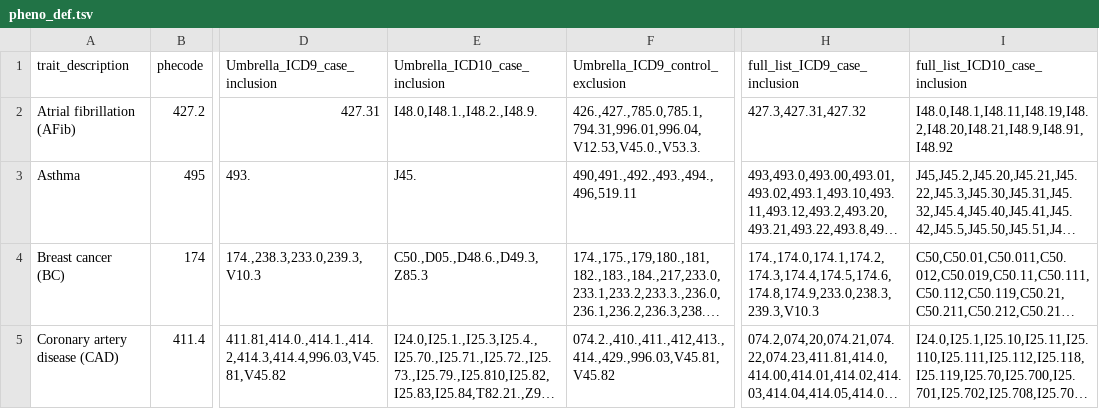
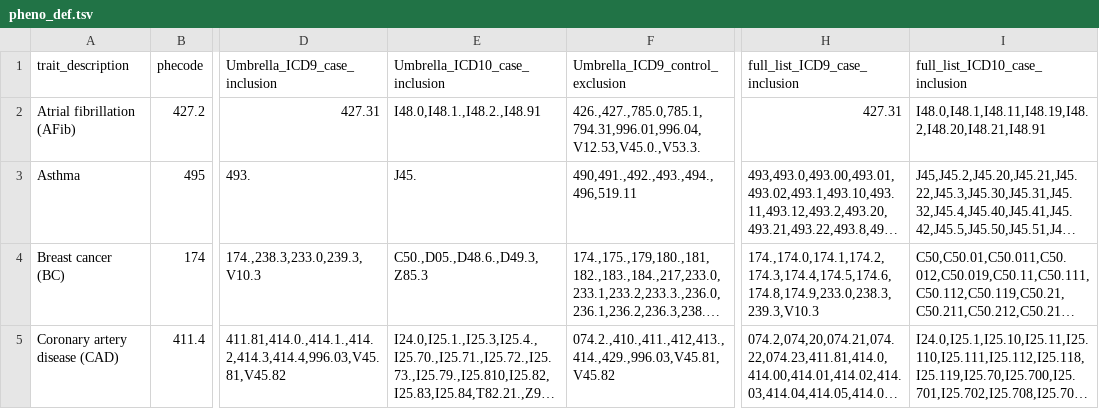
Before and after one commit to globalbiobankmeta/SDOH_analysis, a TSV file: pheno_def.tsv, drawn as a sheet; only a part is shown, gaps mark what is left out; long unchanged cells end in …; the diff covers the shown part only; the diff names each change by its address in the sheet, - before the commit and + after, or states it on an @@ line.

Commit message:
Updated_pheno.tsv

```diff
--- a/pheno_def.tsv
+++ b/pheno_def.tsv
-E2 (Umbrella_ICD10_case_inclusion): I48.0,I48.1.,I48.2.,I48.9.
+E2 (Umbrella_ICD10_case_inclusion): I48.0,I48.1.,I48.2.,I48.91
-H2 (full_list_ICD9_case_inclusion): 427.3,427.31,427.32
+H2 (full_list_ICD9_case_inclusion): 427.31
-I2 (full_list_ICD10_case_inclusion): I48.0,I48.1,I48.11,I48.19,I48.2,I48.20,I48.21,I48.9,I48.91,I48.92
+I2 (full_list_ICD10_case_inclusion): I48.0,I48.1,I48.11,I48.19,I48.2,I48.20,I48.21,I48.91
```
Also changed, not shown: 4 edited cells elsewhere in this file.
